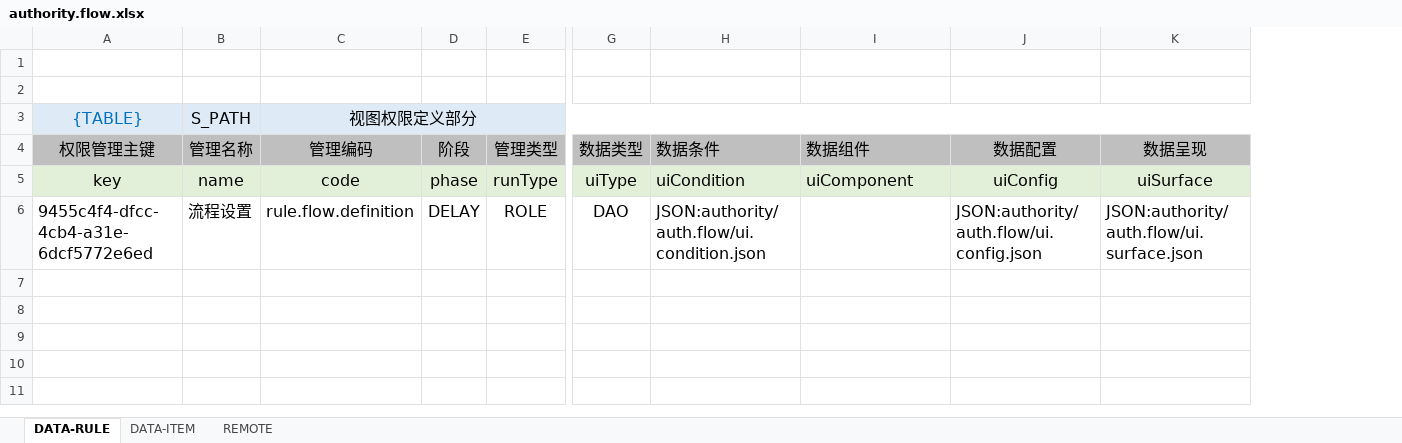
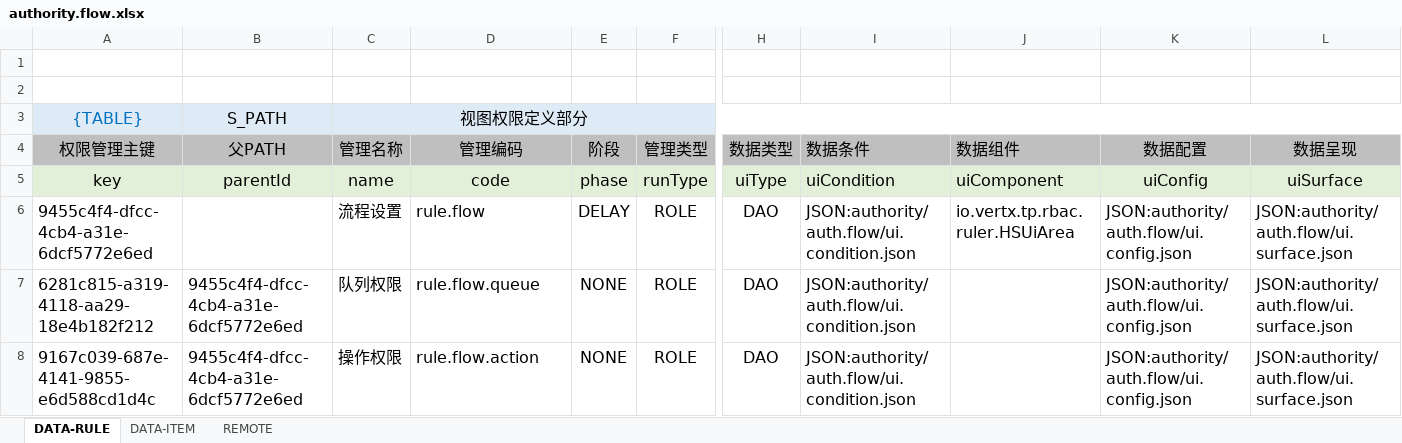
Before and after one commit to silentbalanceyh/vertx-zero, an Excel workbook: vertx-pin/zero-wf/src/main/resources/plugin/wf/oob/data/authority.flow.xlsx, sheet DATA-RULE, drawn as a sheet; only a part is shown, gaps mark what is left out; values as stored, in another font and other column widths than the file's, no borders; removed rows and columns are numbered as before the commit, all else as after; rows hold the shown columns only; the diff names each change by its address in the sheet, - before the commit and + after, or states it on an @@ line.

Commit message:
Excel Configuration

```diff
--- a/vertx-pin/zero-wf/src/main/resources/plugin/wf/oob/data/authority.flow.xlsx (sheet DATA-RULE)
+++ b/vertx-pin/zero-wf/src/main/resources/plugin/wf/oob/data/authority.flow.xlsx (sheet DATA-RULE)
+column B (父PATH), row 3: S_PATH; row 5: parentId
-C3 (管理名称): S_PATH
+C3 (管理名称): 视图权限定义部分
+C3:Q3 merged
-D3 (管理编码): 视图权限定义部分
+D3 (管理编码): (empty)
-C3:P3 merged
-D6 (管理编码): rule.flow.definition
+D6 (管理编码): rule.flow
-J6 (数据组件): (empty)
+J6 (数据组件): io.vertx.tp.rbac.ruler.HSUiArea
+row 7: 6281c815-a319-4118-aa29-18e4b182f212 | 9455c4f4-dfcc-4cb4-a31e-6dcf5772e6ed | 队列权限 | rule.flow.queue | NONE | ROLE | DAO | JSON:authority/auth.flow/ui.condition.json |  | JSON:authority/auth.flow/ui.config.json | JSON:authority/auth.flow/ui.surface.json
+row 8: 9167c039-687e-4141-9855-e6d588cd1d4c | 9455c4f4-dfcc-4cb4-a31e-6dcf5772e6ed | 操作权限 | rule.flow.action | NONE | ROLE | DAO | JSON:authority/auth.flow/ui.condition.json |  | JSON:authority/auth.flow/ui.config.json | JSON:authority/auth.flow/ui.surface.json
```
Also changed, not shown: vertx-pin/zero-ambient/src/main/resources/plugin/ambient/oob/data/authority.menu.xlsx, 2 other files.
